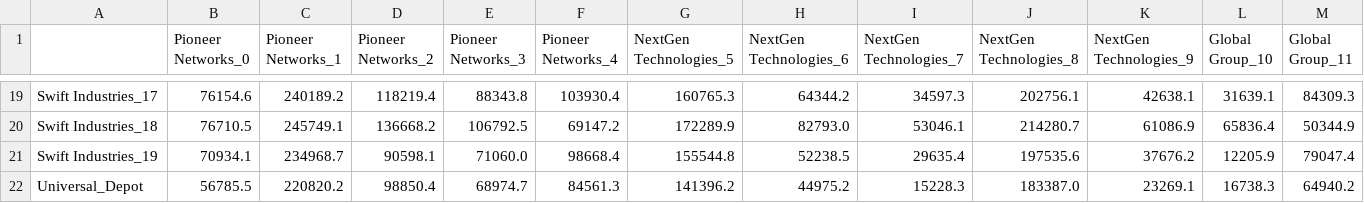
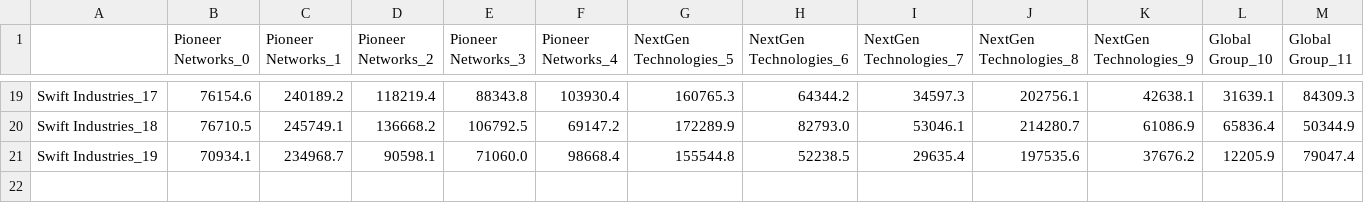
Before and after one commit to madalenabarcelo/project_obp_joris_3, a CSV file: distance_matrix_mini.csv, drawn as a sheet; only a part is shown, gaps mark what is left out; rows hold the shown columns only; the diff names each change by its address in the sheet, - before the commit and + after, or states it on an @@ line.

Commit message:
Update distance_matrix_mini.csv

```diff
--- a/distance_matrix_mini.csv
+++ b/distance_matrix_mini.csv
-row 22: Universal_Depot | 56785.5 | 220820.2 | 98850.4 | 68974.7 | 84561.3 | 141396.2 | 44975.2 | 15228.3 | 183387.0 | 23269.1 | 16738.3 | 64940.2
```
